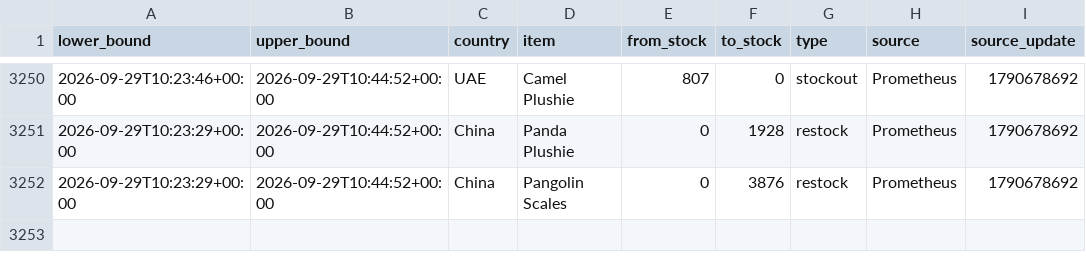
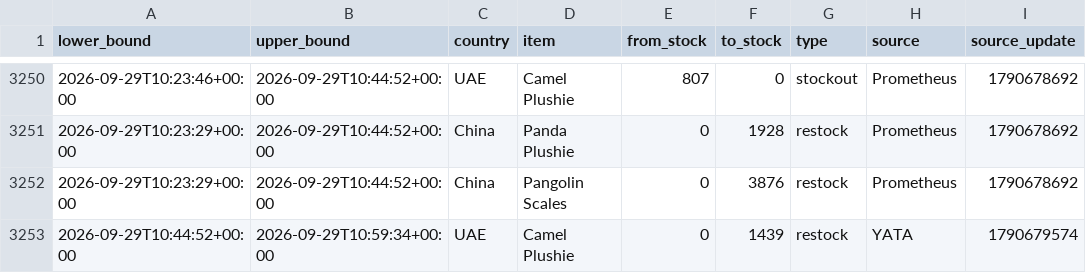
Before and after one commit to hansrsrian/Hans-data-collector, a CSV file: data/transitions.csv, drawn as a sheet; only a part is shown, gaps mark what is left out.

```diff
--- a/data/transitions.csv
+++ b/data/transitions.csv
@@ -3252 +3252,2 @@ lower_bound,upper_bound,country,item,from_stock,to_stock,type,source,source_upda
 2026-09-29T10:23:29+00:00,2026-09-29T10:44:52+00:00,China,Pangolin Scales,0,3876,restock,Prometheus,1790678692
+2026-09-29T10:44:52+00:00,2026-09-29T10:59:34+00:00,UAE,Camel Plushie,0,1439,restock,YATA,1790679574
```
Also changed, not shown: data/source_health.csv, 4 other files.
